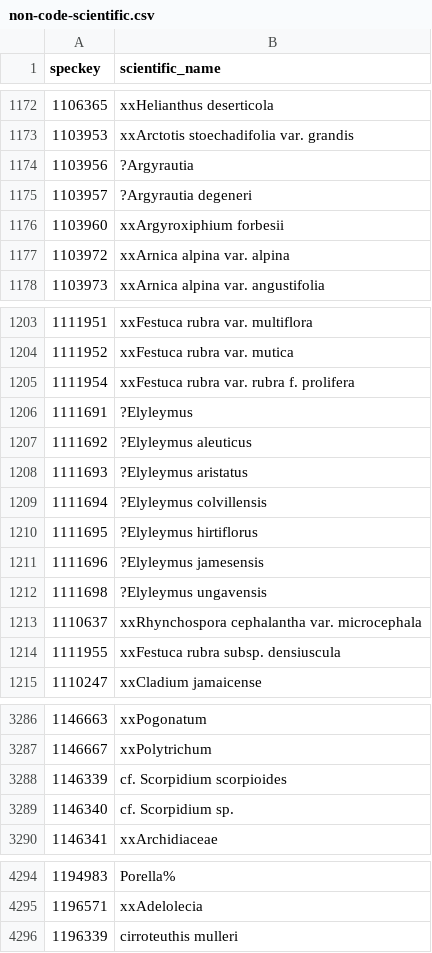
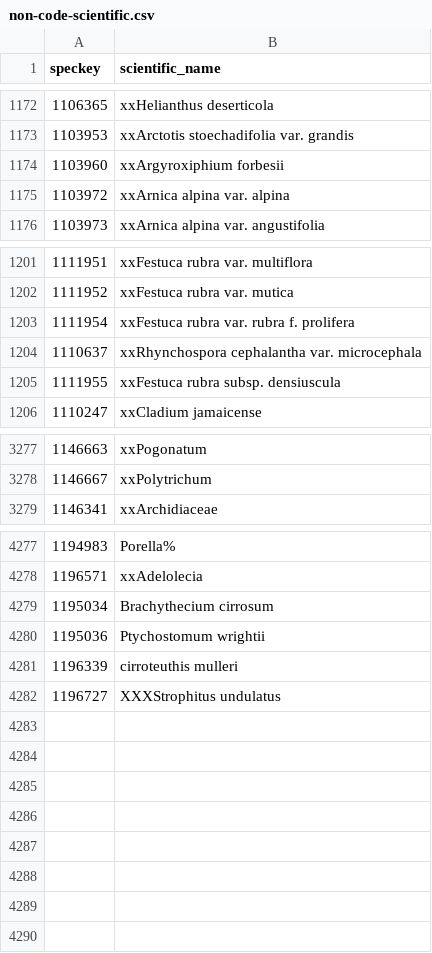
Before and after one commit to mus-nature-ca/mus-nature-mimsy, a CSV file: outputs/all/non-code-scientific.csv, drawn as a sheet; only a part is shown, gaps mark what is left out; the diff covers the shown part only.

Commit message:
Add check for 'TOP' names

```diff
--- a/outputs/all/non-code-scientific.csv
+++ b/outputs/all/non-code-scientific.csv
@@ -1173,4 +1173,2 @@ speckey,scientific_name
 1103953,xxArctotis stoechadifolia var. grandis
-1103956,?Argyrautia
-1103957,?Argyrautia degeneri
 1103960,xxArgyroxiphium forbesii
@@ -1205,9 +1203,2 @@ speckey,scientific_name
 1111954,xxFestuca rubra var. rubra f. prolifera
-1111691,?Elyleymus
-1111692,?Elyleymus aleuticus
-1111693,?Elyleymus aristatus
-1111694,?Elyleymus colvillensis
-1111695,?Elyleymus hirtiflorus
-1111696,?Elyleymus jamesensis
-1111698,?Elyleymus ungavensis
 1110637,xxRhynchospora cephalantha var. microcephala
@@ -3287,4 +3278,2 @@ speckey,scientific_name
 1146667,xxPolytrichum
-1146339,cf. Scorpidium scorpioides
-1146340,cf. Scorpidium sp.
 1146341,xxArchidiaceae
@@ -4295,2 +4278,5 @@ speckey,scientific_name
 1196571,xxAdelolecia
+1195034,Brachythecium cirrosum
+1195036,Ptychostomum wrightii
 1196339,cirroteuthis mulleri
+1196727,XXXStrophitus undulatus
```
Also changed, not shown: 2 added rows, 8 removed rows and 3 edited cells elsewhere in this file, 3 other files.
